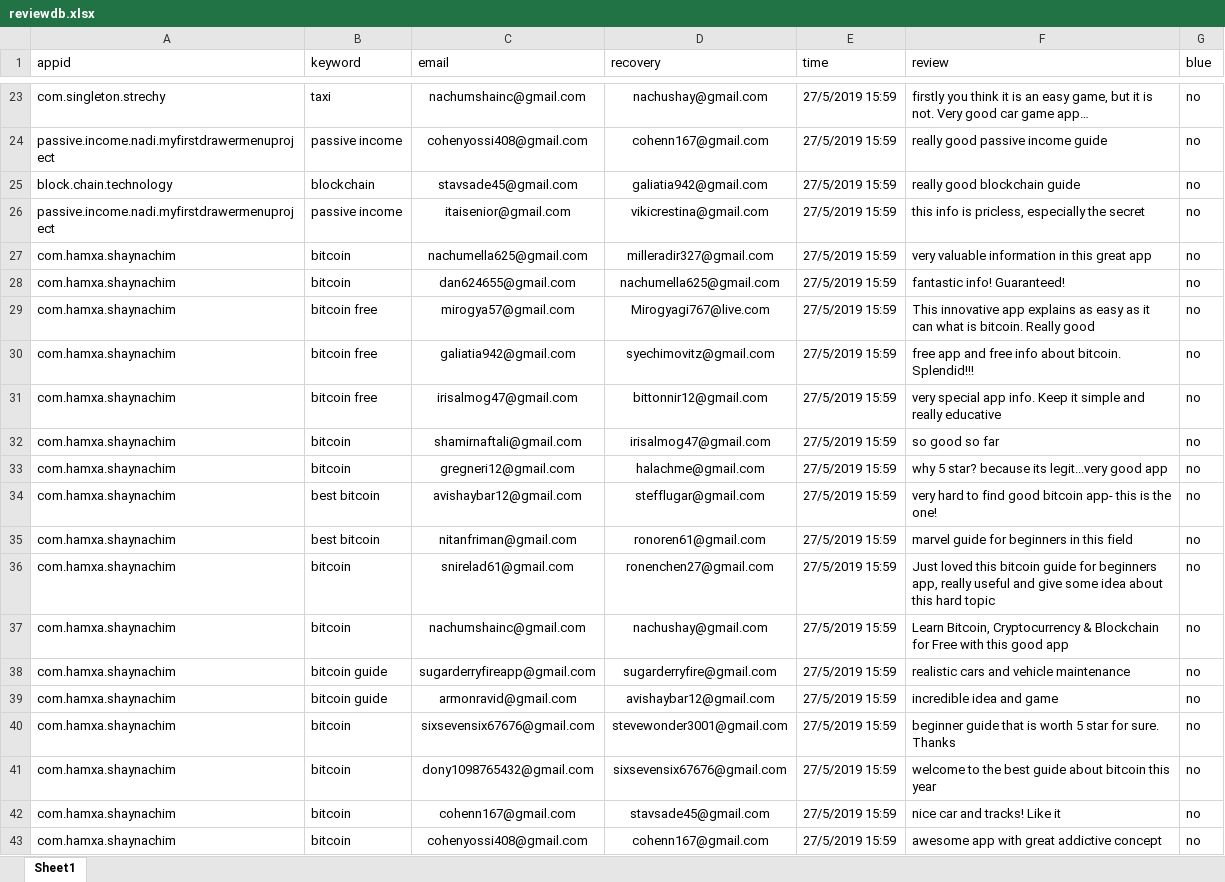
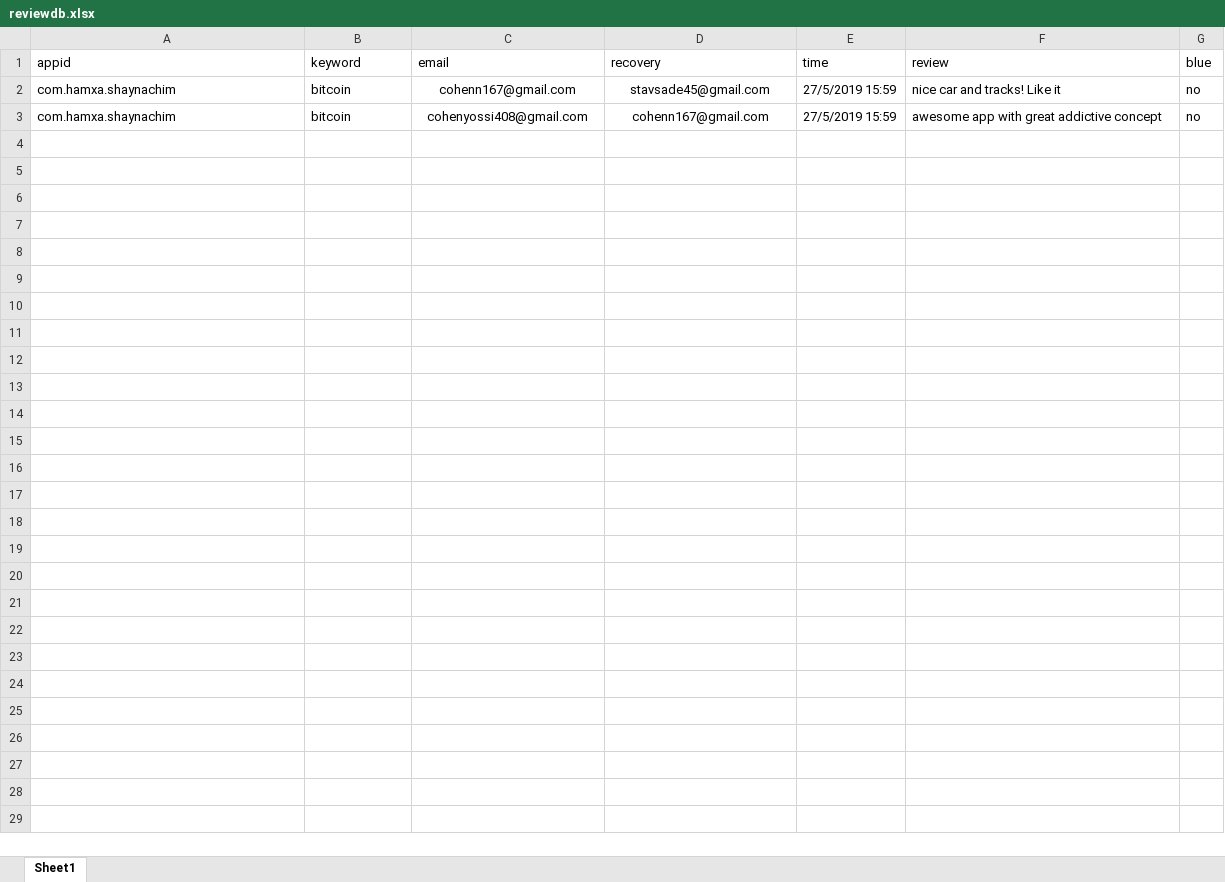
Before and after one commit to sugarderryfire/ReviewsProject, an Excel workbook: reviewdb.xlsx, sheet Sheet1, drawn as a sheet; only a part is shown, gaps mark what is left out; values as stored, in another font and other column widths than the file's, no borders; the diff covers the shown part only; the diff names each change by its address in the sheet, - before the commit and + after, or states it on an @@ line.

Commit message:
Add files via upload

```diff
--- a/reviewdb.xlsx (sheet Sheet1)
+++ b/reviewdb.xlsx (sheet Sheet1)
-row 23: com.singleton.strechy | taxi | nachumshainc@gmail.com | nachushay@gmail.com | 27/5/2019 15:59 | firstly you think it is an easy game, but it is not. Very good car game app… | no
-row 24: passive.income.nadi.myfirstdrawermenuproject | passive income | cohenyossi408@gmail.com | cohenn167@gmail.com | 27/5/2019 15:59 | really good passive income guide | no
-row 25: block.chain.technology | blockchain | stavsade45@gmail.com | galiatia942@gmail.com | 27/5/2019 15:59 | really good blockchain guide | no
-row 26: passive.income.nadi.myfirstdrawermenuproject | passive income | itaisenior@gmail.com | vikicrestina@gmail.com | 27/5/2019 15:59 | this info is pricless, especially the secret | no
-row 27: com.hamxa.shaynachim | bitcoin | nachumella625@gmail.com | milleradir327@gmail.com | 27/5/2019 15:59 | very valuable information in this great app | no
-row 28: com.hamxa.shaynachim | bitcoin | dan624655@gmail.com | nachumella625@gmail.com | 27/5/2019 15:59 | fantastic info! Guaranteed! | no
-row 29: com.hamxa.shaynachim | bitcoin free | mirogya57@gmail.com | Mirogyagi767@live.com | 27/5/2019 15:59 | This innovative app explains as easy as it can what is bitcoin. Really good | no
-row 30: com.hamxa.shaynachim | bitcoin free | galiatia942@gmail.com | syechimovitz@gmail.com | 27/5/2019 15:59 | free app and free info about bitcoin. Splendid!!! | no
-row 31: com.hamxa.shaynachim | bitcoin free | irisalmog47@gmail.com | bittonnir12@gmail.com | 27/5/2019 15:59 | very special app info. Keep it simple and really educative | no
-row 32: com.hamxa.shaynachim | bitcoin | shamirnaftali@gmail.com | irisalmog47@gmail.com | 27/5/2019 15:59 | so good so far | no
-row 33: com.hamxa.shaynachim | bitcoin | gregneri12@gmail.com | halachme@gmail.com | 27/5/2019 15:59 | why 5 star? because its legit...very good app | no
-row 34: com.hamxa.shaynachim | best bitcoin | avishaybar12@gmail.com | stefflugar@gmail.com | 27/5/2019 15:59 | very hard to find good bitcoin app- this is the one! | no
-row 35: com.hamxa.shaynachim | best bitcoin | nitanfriman@gmail.com | ronoren61@gmail.com | 27/5/2019 15:59 | marvel guide for beginners in this field | no
-row 36: com.hamxa.shaynachim | bitcoin | snirelad61@gmail.com | ronenchen27@gmail.com | 27/5/2019 15:59 | Just loved this bitcoin guide for beginners app, really useful and give some idea about this hard topic | no
-row 37: com.hamxa.shaynachim | bitcoin | nachumshainc@gmail.com | nachushay@gmail.com | 27/5/2019 15:59 | Learn Bitcoin, Cryptocurrency & Blockchain for Free with this good app | no
-row 38: com.hamxa.shaynachim | bitcoin guide | sugarderryfireapp@gmail.com | sugarderryfire@gmail.com | 27/5/2019 15:59 | realistic cars and vehicle maintenance | no
-row 39: com.hamxa.shaynachim | bitcoin guide | armonravid@gmail.com | avishaybar12@gmail.com | 27/5/2019 15:59 | incredible idea and game | no
-row 40: com.hamxa.shaynachim | bitcoin | sixsevensix67676@gmail.com | stevewonder3001@gmail.com | 27/5/2019 15:59 | beginner guide that is worth 5 star for sure. Thanks | no
-row 41: com.hamxa.shaynachim | bitcoin | dony1098765432@gmail.com | sixsevensix67676@gmail.com | 27/5/2019 15:59 | welcome to the best guide about bitcoin this year | no
```
Also changed, not shown: 21 removed rows elsewhere in this sheet.
